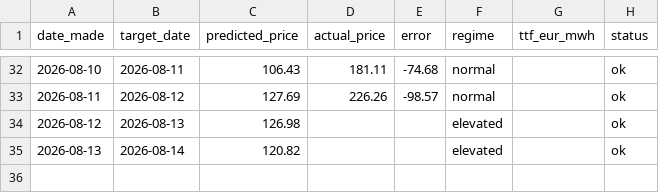
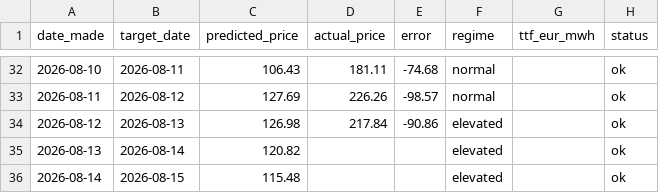
Before and after one commit to Evanssdas/Price-Forecaster, a CSV file: price_predictions_log.csv, drawn as a sheet; only a part is shown, gaps mark what is left out.

```diff
--- a/price_predictions_log.csv
+++ b/price_predictions_log.csv
@@ -33,3 +33,4 @@ date_made,target_date,predicted_price,actual_price,error,regime,ttf_eur_mwh,stat
 2026-08-11,2026-08-12,127.69,226.26,-98.57,normal,,ok
-2026-08-12,2026-08-13,126.98,,,elevated,,ok
+2026-08-12,2026-08-13,126.98,217.84,-90.86,elevated,,ok
 2026-08-13,2026-08-14,120.82,,,elevated,,ok
+2026-08-14,2026-08-15,115.48,,,elevated,,ok
```
